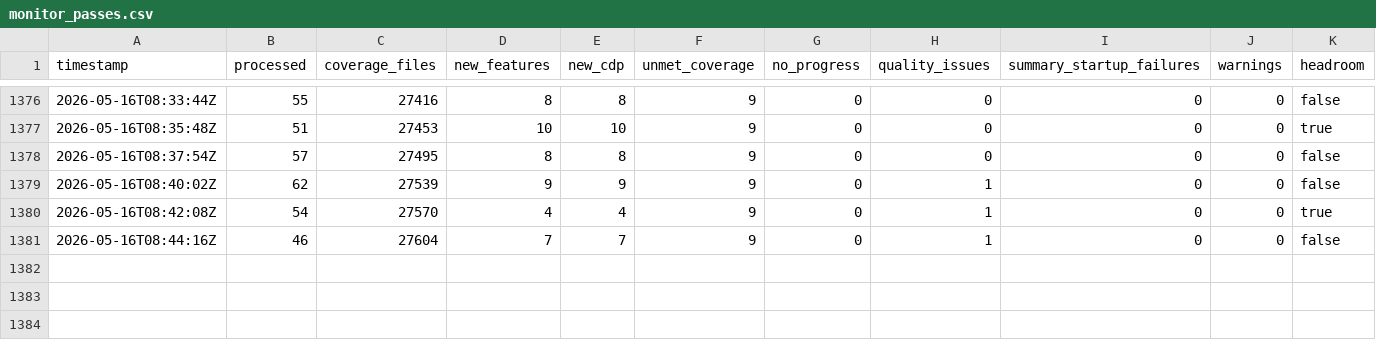
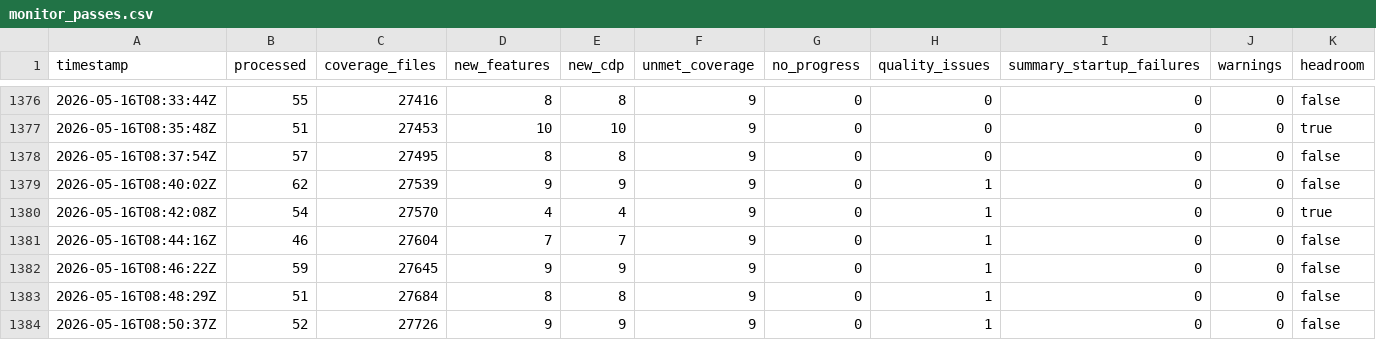
Before and after one commit to danluu/gutenberg, a CSV file: docs/explanations/architecture/rtc-jetstream2-fuzz-trends-20260515/data/monitor_passes.csv, drawn as a sheet; only a part is shown, gaps mark what is left out; rows hold the shown columns only; the diff names each change by its address in the sheet, - before the commit and + after, or states it on an @@ line.

```diff
--- a/docs/explanations/architecture/rtc-jetstream2-fuzz-trends-20260515/data/monitor_passes.csv
+++ b/docs/explanations/architecture/rtc-jetstream2-fuzz-trends-20260515/data/monitor_passes.csv
+row 1382: 2026-05-16T08:46:22Z | 59 | 27645 | 9 | 9 | 9 | 0 | 1 | 0 | 0 | false
+row 1383: 2026-05-16T08:48:29Z | 51 | 27684 | 8 | 8 | 9 | 0 | 1 | 0 | 0 | false
+row 1384: 2026-05-16T08:50:37Z | 52 | 27726 | 9 | 9 | 9 | 0 | 1 | 0 | 0 | false
```
Also changed, not shown: docs/explanations/architecture/rtc-jetstream2-fuzz-trends-20260515/data/feature_counts.csv, docs/explanations/architecture/rtc-jetstream2-fuzz-trends-20260515/data/fuzz_level_executions.csv, 34 other files.
